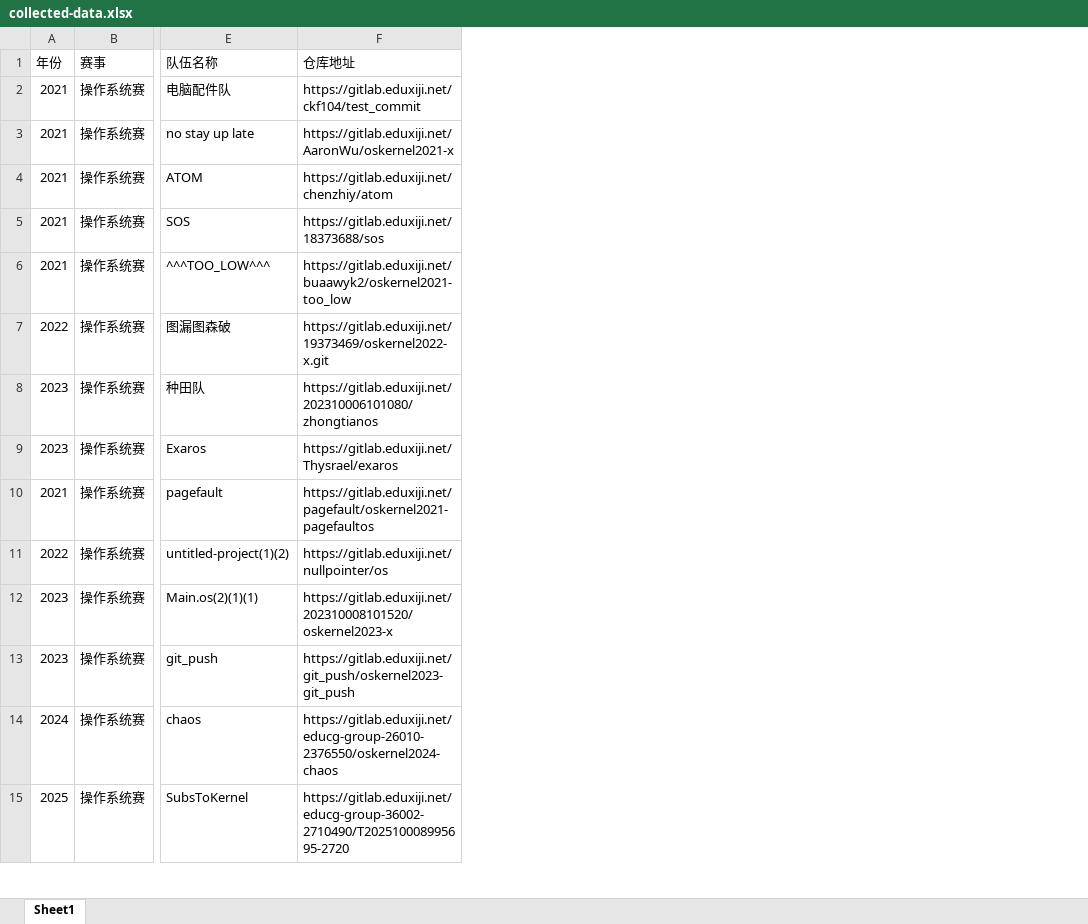
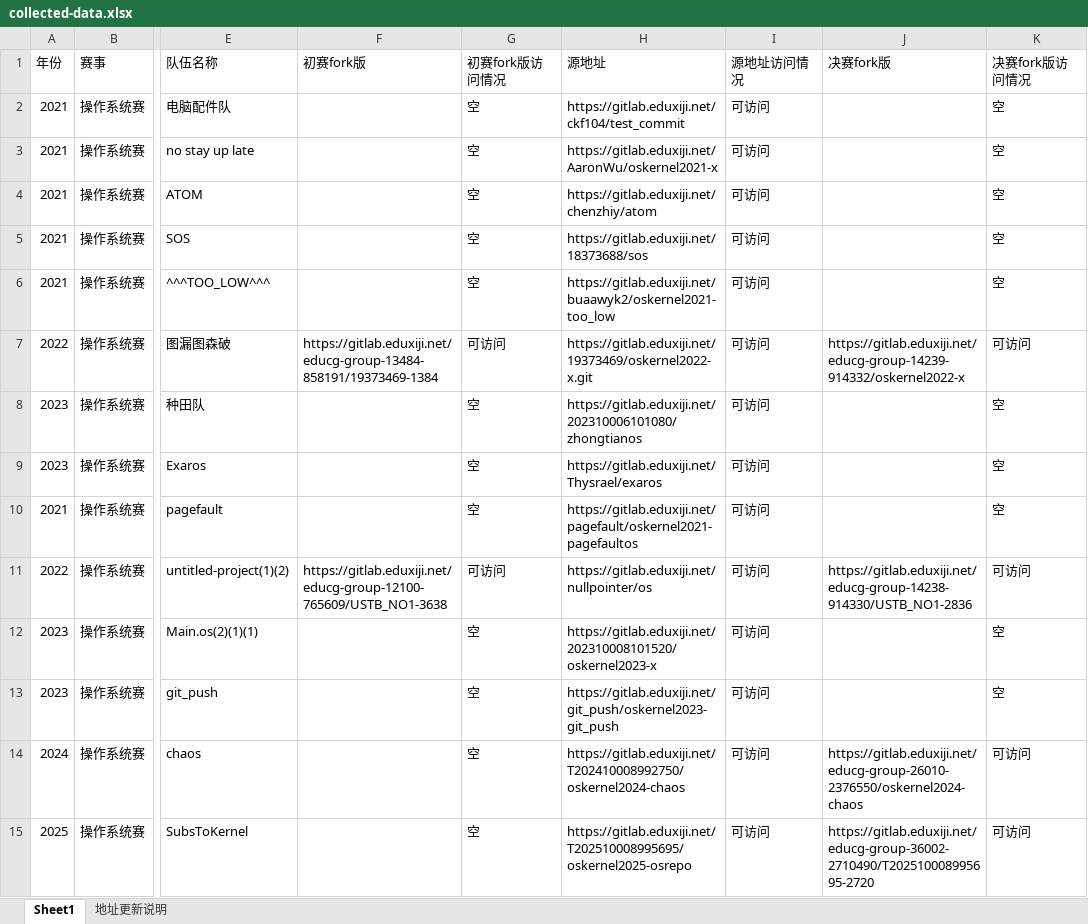
Before and after one commit to Freefor100/OS-Agent, an Excel workbook: collected-data.xlsx, sheet Sheet1, drawn as a sheet; only a part is shown, gaps mark what is left out; values as stored, in another font and other column widths than the file's, no cell formats; addresses are those after the commit; the diff covers the shown part only; the diff names each change by its address in the sheet, - before the commit and + after, or states it on an @@ line.

```diff
--- a/collected-data.xlsx (sheet Sheet1)
+++ b/collected-data.xlsx (sheet Sheet1)
+sheet tab: 地址更新说明
+column F (初赛fork版), rows 7-11: https://gitlab.eduxiji.net/educg-group-13484-858191/19373469-1384 |  |  |  | https://gitlab.eduxiji.net/educg-group-12100-765609/USTB_NO1-3638
+column G (初赛fork版访问情况), rows 2-15: 空 | 空 | 空 | 空 | 空 | 可访问 | 空 | 空 | 空 | 可访问 | 空 | 空 | 空 | 空
+column H (源地址), rows 2-15: https://gitlab.eduxiji.net/ckf104/test_commit | https://gitlab.eduxiji.net/AaronWu/oskernel2021-x | https://gitlab.eduxiji.net/chenzhiy/atom | https://gitlab.eduxiji.net/18373688/sos | https://gitlab.eduxiji.net/buaawyk2/oskernel2021-too_low | https://gitlab.eduxiji.net/19373469/oskernel2022-x.git | https://gitlab.eduxiji.net/202310006101080/zhongtianos | https://gitlab.eduxiji.net/Thysrael/exaros | https://gitlab.eduxiji.net/pagefault/oskernel2021-pagefaultos | https://gitlab.eduxiji.net/nullpointer/os | https://gitlab.eduxiji.net/202310008101520/oskernel2023-x | https://gitlab.eduxiji.net/git_push/oskernel2023-git_push | https://gitlab.eduxiji.net/T202410008992750/oskernel2024-chaos | https://gitlab.eduxiji.net/T202510008995695/oskernel2025-osrepo
+column I (源地址访问情况), rows 2-15: all 可访问
+column K (决赛fork版访问情况), rows 2-15: 空 | 空 | 空 | 空 | 空 | 可访问 | 空 | 空 | 空 | 可访问 | 空 | 空 | 可访问 | 可访问
-J1: 仓库地址
+J1: 决赛fork版
-J2 (决赛fork版): https://gitlab.eduxiji.net/ckf104/test_commit
+J2 (决赛fork版): (empty)
-J3 (决赛fork版): https://gitlab.eduxiji.net/AaronWu/oskernel2021-x
+J3 (决赛fork版): (empty)
-J4 (决赛fork版): https://gitlab.eduxiji.net/chenzhiy/atom
+J4 (决赛fork版): (empty)
-J5 (决赛fork版): https://gitlab.eduxiji.net/18373688/sos
+J5 (决赛fork版): (empty)
-J6 (决赛fork版): https://gitlab.eduxiji.net/buaawyk2/oskernel2021-too_low
+J6 (决赛fork版): (empty)
-J7 (决赛fork版): https://gitlab.eduxiji.net/19373469/oskernel2022-x.git
+J7 (决赛fork版): https://gitlab.eduxiji.net/educg-group-14239-914332/oskernel2022-x
-J8 (决赛fork版): https://gitlab.eduxiji.net/202310006101080/zhongtianos
+J8 (决赛fork版): (empty)
-J9 (决赛fork版): https://gitlab.eduxiji.net/Thysrael/exaros
+J9 (决赛fork版): (empty)
-J10 (决赛fork版): https://gitlab.eduxiji.net/pagefault/oskernel2021-pagefaultos
+J10 (决赛fork版): (empty)
-J11 (决赛fork版): https://gitlab.eduxiji.net/nullpointer/os
+J11 (决赛fork版): https://gitlab.eduxiji.net/educg-group-14238-914330/USTB_NO1-2836
-J12 (决赛fork版): https://gitlab.eduxiji.net/202310008101520/oskernel2023-x
+J12 (决赛fork版): (empty)
-J13 (决赛fork版): https://gitlab.eduxiji.net/git_push/oskernel2023-git_push
+J13 (决赛fork版): (empty)
```
Also changed, not shown: 54 added rows, 1 removed row and 65 edited cells elsewhere in this sheet, cell formats, 2 other files.
